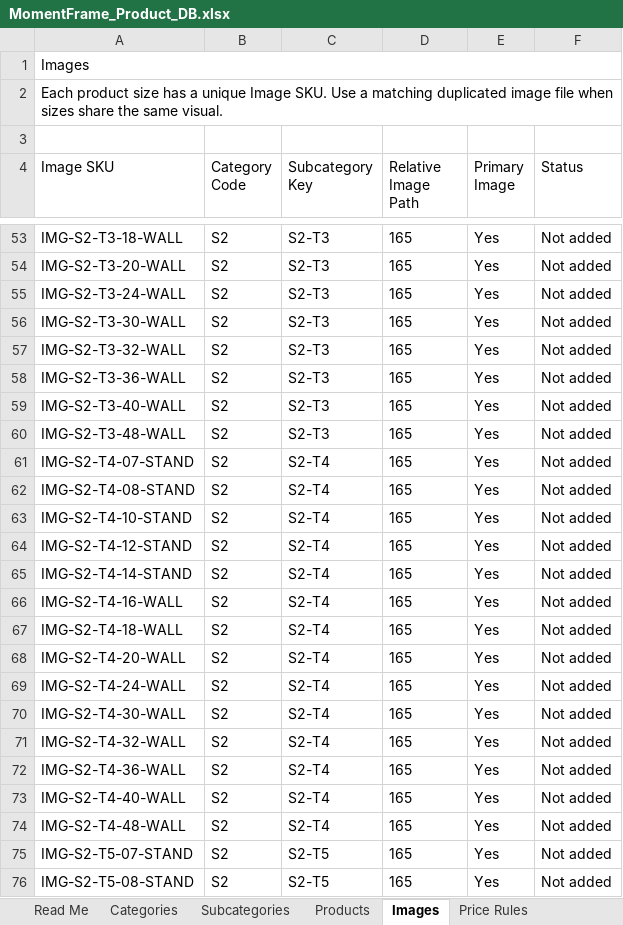
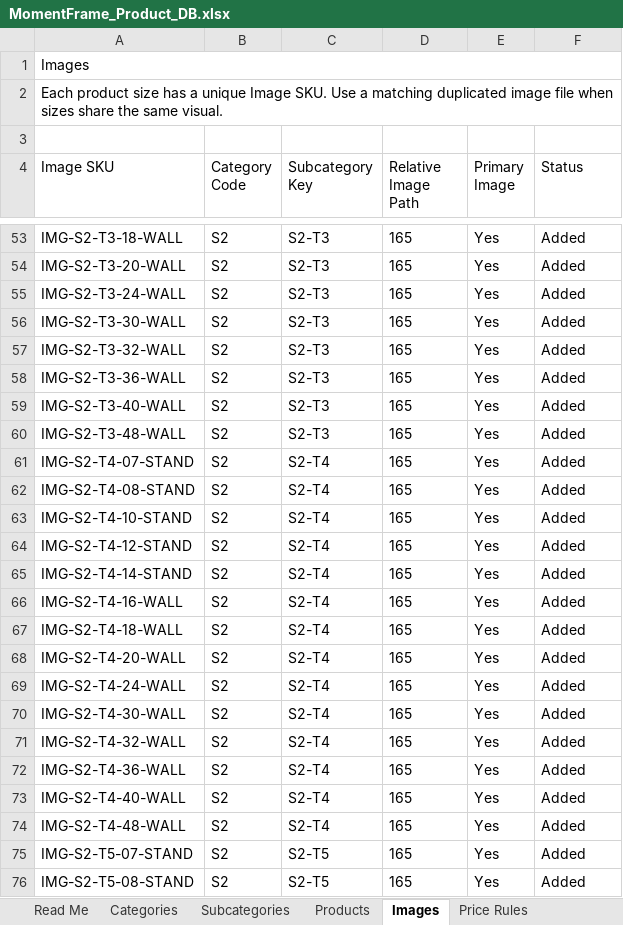
Before and after one commit to zzr6036/web-workspace, an Excel workbook: apps/moment-frame-fe/data/MomentFrame_Product_DB.xlsx, sheet Images, drawn as a sheet; only a part is shown, gaps mark what is left out; values as stored, in another font and other column widths than the file's, no borders; the diff covers the shown part only; the diff names each change by its address in the sheet, - before the commit and + after, or states it on an @@ line.

```diff
--- a/apps/moment-frame-fe/data/MomentFrame_Product_DB.xlsx (sheet Images)
+++ b/apps/moment-frame-fe/data/MomentFrame_Product_DB.xlsx (sheet Images)
-F53:F76 (Status): Not added
+F53:F76 (Status): Added
```
Also changed, not shown: 169 edited cells elsewhere in this sheet, sheet Products, other sheet tabs, hidden cells, 21 other files.
